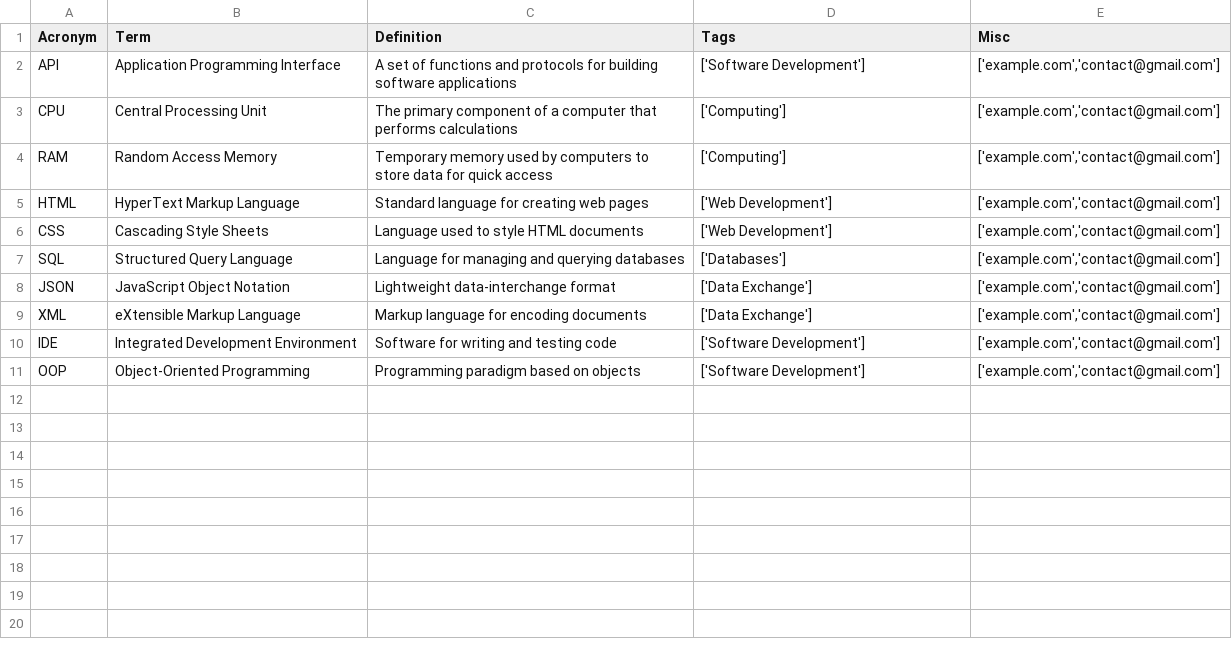
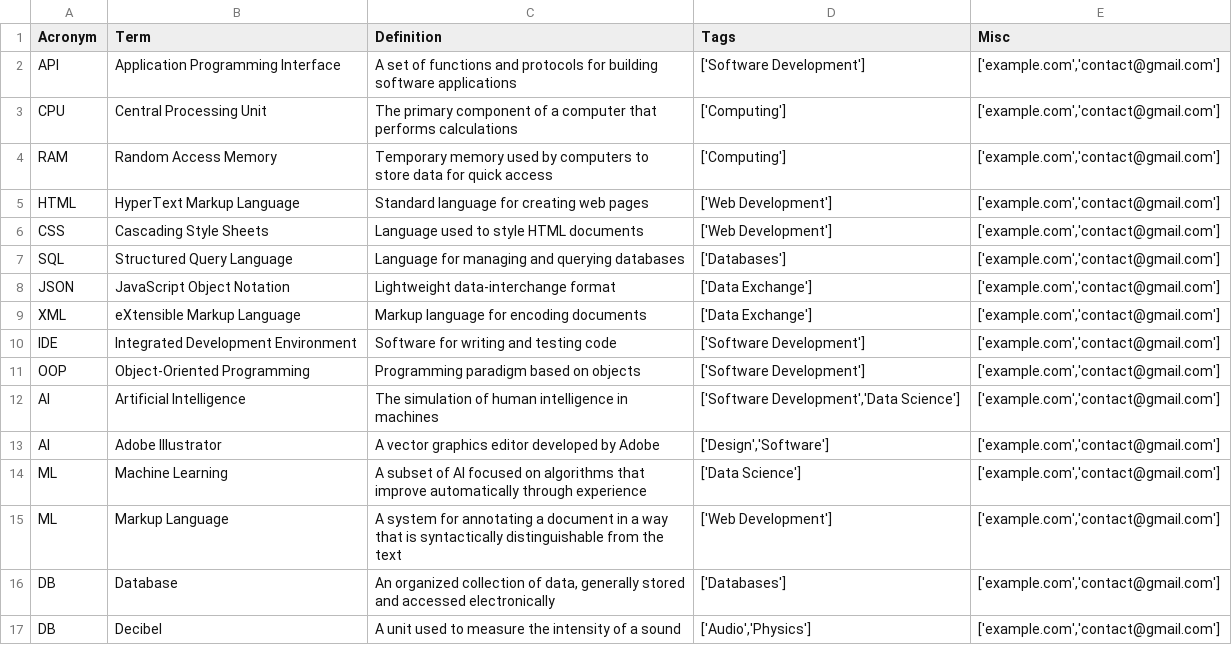
Before and after one commit to AlxV07/ICESCREAMERSt, a CSV file: data/acronyms.csv, drawn as a sheet; the diff names each change by its address in the sheet, - before the commit and + after, or states it on an @@ line.

```diff
--- a/data/acronyms.csv
+++ b/data/acronyms.csv
+row 12: AI | Artificial Intelligence | The simulation of human intelligence in machines | ['Software Development','Data Science'] | ['example.com','contact@gmail.com']
+row 13: AI | Adobe Illustrator | A vector graphics editor developed by Adobe | ['Design','Software'] | ['example.com','contact@gmail.com']
+row 14: ML | Machine Learning | A subset of AI focused on algorithms that improve automatically through experience | ['Data Science'] | ['example.com','contact@gmail.com']
+row 15: ML | Markup Language | A system for annotating a document in a way that is syntactically distinguishable from the text | ['Web Development'] | ['example.com','contact@gmail.com']
+row 16: DB | Database | An organized collection of data, generally stored and accessed electronically | ['Databases'] | ['example.com','contact@gmail.com']
+row 17: DB | Decibel | A unit used to measure the intensity of a sound | ['Audio','Physics'] | ['example.com','contact@gmail.com']
```
Also changed, not shown: 1 other file.
